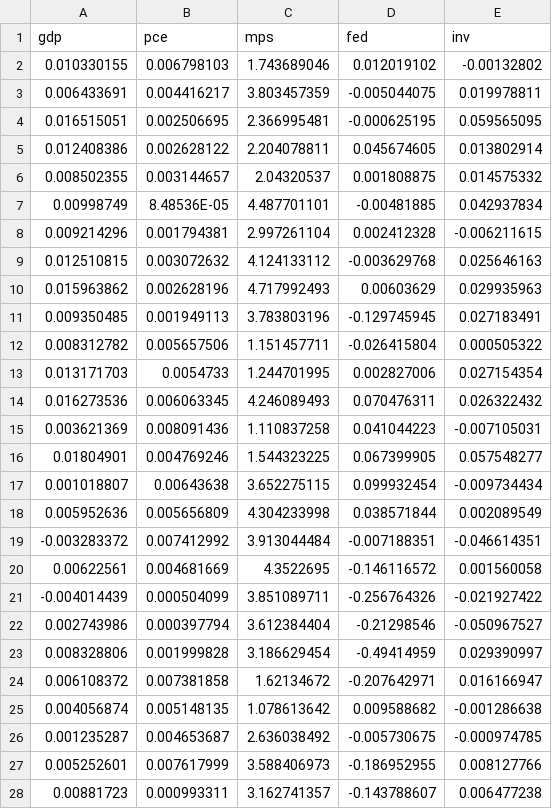
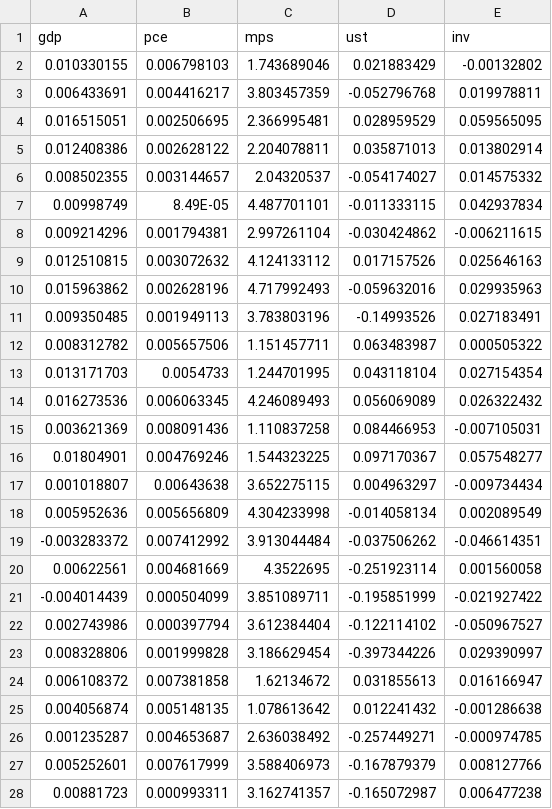
Before and after one commit to aris-zoleta/dlsu_dissertation, a CSV file: data/log_US_Data_raw.csv, drawn as a sheet; only a part is shown; the diff covers the shown part only.

Commit message:
Add files via upload

```diff
--- a/data/log_US_Data_raw.csv
+++ b/data/log_US_Data_raw.csv
@@ -1,28 +1,28 @@
-gdp,pce,mps,fed,inv
-0.010330155,0.006798103,1.743689046,0.012019102,-0.00132802
-0.006433691,0.004416217,3.803457359,-0.005044075,0.019978811
-0.016515051,0.002506695,2.366995481,-0.000625195,0.059565095
-0.012408386,0.002628122,2.204078811,0.045674605,0.013802914
-0.008502355,0.003144657,2.04320537,0.001808875,0.014575332
-0.00998749,8.48536E-05,4.487701101,-0.00481885,0.042937834
-0.009214296,0.001794381,2.997261104,0.002412328,-0.006211615
-0.012510815,0.003072632,4.124133112,-0.003629768,0.025646163
-0.015963862,0.002628196,4.717992493,0.00603629,0.029935963
-0.009350485,0.001949113,3.783803196,-0.129745945,0.027183491
-0.008312782,0.005657506,1.151457711,-0.026415804,0.000505322
-0.013171703,0.0054733,1.244701995,0.002827006,0.027154354
-0.016273536,0.006063345,4.246089493,0.070476311,0.026322432
-0.003621369,0.008091436,1.110837258,0.041044223,-0.007105031
-0.01804901,0.004769246,1.544323225,0.067399905,0.057548277
-0.001018807,0.00643638,3.652275115,0.099932454,-0.009734434
-0.005952636,0.005656809,4.304233998,0.038571844,0.002089549
--0.003283372,0.007412992,3.913044484,-0.007188351,-0.046614351
-0.00622561,0.004681669,4.3522695,-0.146116572,0.001560058
--0.004014439,0.000504099,3.851089711,-0.256764326,-0.021927422
-0.002743986,0.000397794,3.612384404,-0.21298546,-0.050967527
-0.008328806,0.001999828,3.186629454,-0.49414959,0.029390997
-0.006108372,0.007381858,1.62134672,-0.207642971,0.016166947
-0.004056874,0.005148135,1.078613642,0.009588682,-0.001286638
-0.001235287,0.004653687,2.636038492,-0.005730675,-0.000974785
-0.005252601,0.007617999,3.588406973,-0.186952955,0.008127766
-0.00881723,0.000993311,3.162741357,-0.143788607,0.006477238
+gdp,pce,mps,ust,inv
+0.010330155,0.006798103,1.743689046,0.021883429,-0.00132802
+0.006433691,0.004416217,3.803457359,-0.052796768,0.019978811
+0.016515051,0.002506695,2.366995481,0.028959529,0.059565095
+0.012408386,0.002628122,2.204078811,0.035871013,0.013802914
+0.008502355,0.003144657,2.04320537,-0.054174027,0.014575332
+0.00998749,8.49E-05,4.487701101,-0.011333115,0.042937834
+0.009214296,0.001794381,2.997261104,-0.030424862,-0.006211615
+0.012510815,0.003072632,4.124133112,0.017157526,0.025646163
+0.015963862,0.002628196,4.717992493,-0.059632016,0.029935963
+0.009350485,0.001949113,3.783803196,-0.14993526,0.027183491
+0.008312782,0.005657506,1.151457711,0.063483987,0.000505322
+0.013171703,0.0054733,1.244701995,0.043118104,0.027154354
+0.016273536,0.006063345,4.246089493,0.056069089,0.026322432
+0.003621369,0.008091436,1.110837258,0.084466953,-0.007105031
+0.01804901,0.004769246,1.544323225,0.097170367,0.057548277
+0.001018807,0.00643638,3.652275115,0.004963297,-0.009734434
+0.005952636,0.005656809,4.304233998,-0.014058134,0.002089549
+-0.003283372,0.007412992,3.913044484,-0.037506262,-0.046614351
+0.00622561,0.004681669,4.3522695,-0.251923114,0.001560058
+-0.004014439,0.000504099,3.851089711,-0.195851999,-0.021927422
+0.002743986,0.000397794,3.612384404,-0.122114102,-0.050967527
+0.008328806,0.001999828,3.186629454,-0.397344226,0.029390997
+0.006108372,0.007381858,1.62134672,0.031855613,0.016166947
+0.004056874,0.005148135,1.078613642,0.012241432,-0.001286638
+0.001235287,0.004653687,2.636038492,-0.257449271,-0.000974785
+0.005252601,0.007617999,3.588406973,-0.167879379,0.008127766
+0.00881723,0.000993311,3.162741357,-0.165072987,0.006477238
```
Also changed, not shown: 85 edited cells elsewhere in this file.
